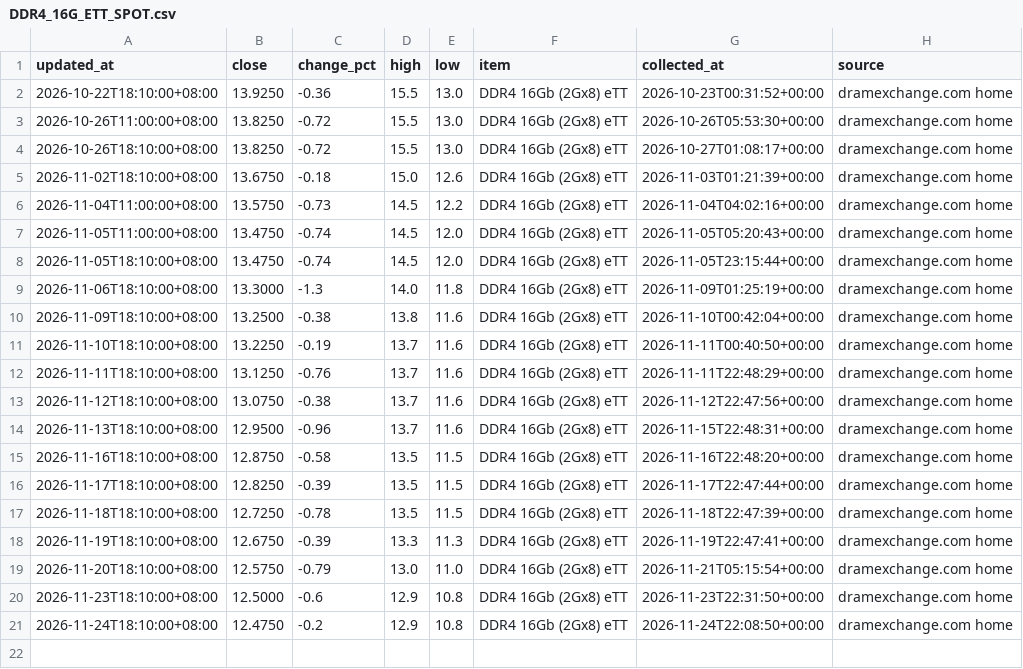
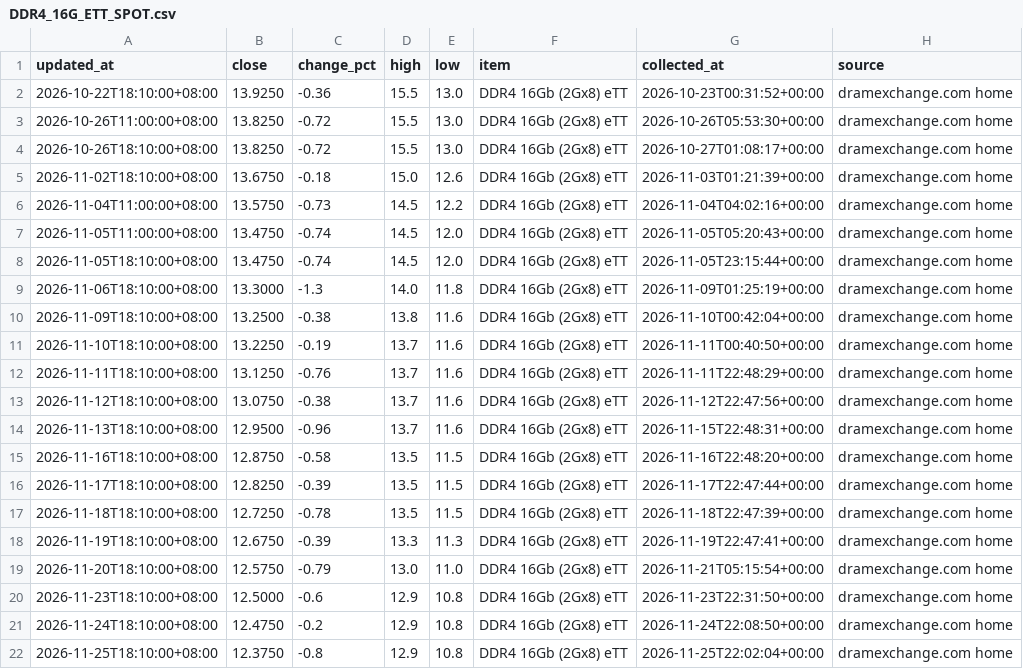
Before and after one commit to 10bpwonsoo/10bp, a CSV file: marketpulse/data/semiconductor/spot/DDR4_16G_ETT_SPOT.csv, drawn as a sheet.

```diff
--- a/marketpulse/data/semiconductor/spot/DDR4_16G_ETT_SPOT.csv
+++ b/marketpulse/data/semiconductor/spot/DDR4_16G_ETT_SPOT.csv
@@ -21 +21,2 @@ updated_at,close,change_pct,high,low,item,collected_at,source
 2026-11-24T18:10:00+08:00,12.4750,-0.2,12.9,10.8,DDR4 16Gb (2Gx8) eTT,2026-11-24T22:08:50+00:00,dramexchange.com home
+2026-11-25T18:10:00+08:00,12.3750,-0.8,12.9,10.8,DDR4 16Gb (2Gx8) eTT,2026-11-25T22:02:04+00:00,dramexchange.com home
```
Also changed, not shown: marketpulse/data/memory_history/dram/DDR4_8G_ETT_SPOT.csv, marketpulse/data/memory_history/dram/DDR4_8G_SPOT.csv, 6 other files.
